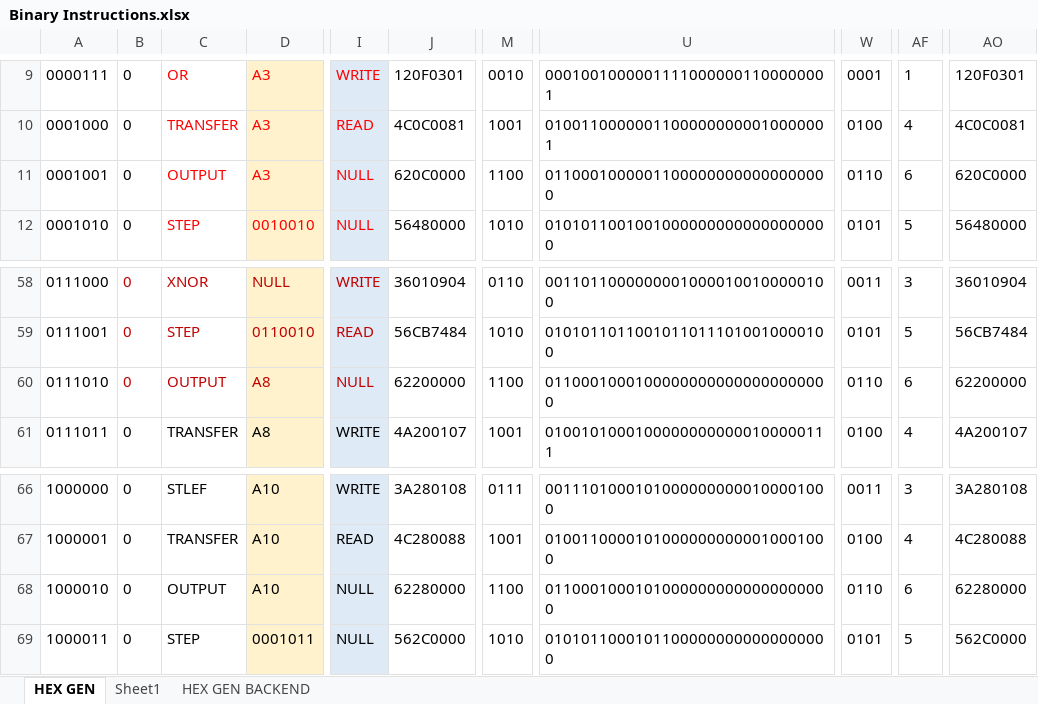
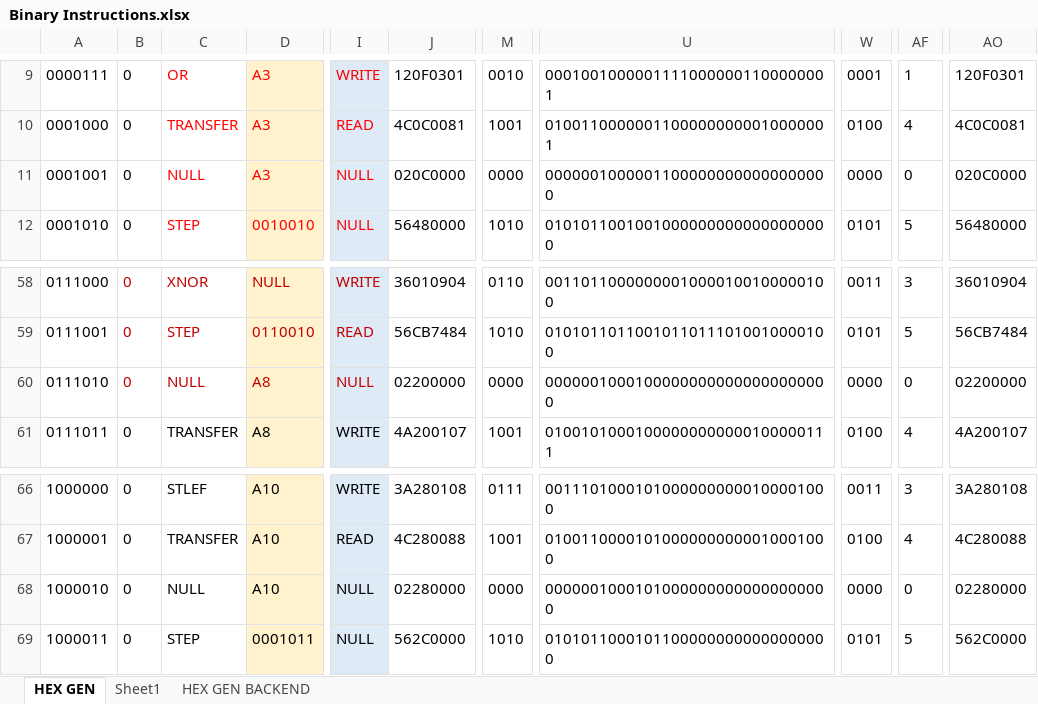
Before and after one commit to romanjan-das-2/NewCircuitDesign, an Excel workbook: INSTRUCTIONS/Binary Instructions.xlsx, sheet HEX GEN, drawn as a sheet; only a part is shown, gaps mark what is left out; values as stored, in another font and other column widths than the file's, no borders; conditional formats not drawn; the diff names each change by its address in the sheet, - before the commit and + after, or states it on an @@ line.

```diff
--- a/INSTRUCTIONS/Binary Instructions.xlsx (sheet HEX GEN)
+++ b/INSTRUCTIONS/Binary Instructions.xlsx (sheet HEX GEN)
-C11: OUTPUT
+C11: NULL
-J11: 620C0000
+J11: 020C0000
-M11: 1100
+M11: 0000
-U11: 01100010000011000000000000000000
+U11: 00000010000011000000000000000000
-W11: 0110
+W11: 0000
-AF11: 6
+AF11: 0
-AO11: 620C0000
+AO11: 020C0000
-C60: OUTPUT
+C60: NULL
-J60: 62200000
+J60: 02200000
-M60: 1100
+M60: 0000
-U60: 01100010001000000000000000000000
+U60: 00000010001000000000000000000000
-W60: 0110
+W60: 0000
-AF60: 6
+AF60: 0
-AO60: 62200000
+AO60: 02200000
-C68: OUTPUT
+C68: NULL
-J68: 62280000
+J68: 02280000
-M68: 1100
+M68: 0000
-U68: 01100010001010000000000000000000
+U68: 00000010001010000000000000000000
-W68: 0110
+W68: 0000
-AF68: 6
+AF68: 0
-AO68: 62280000
+AO68: 02280000
```
Also changed, not shown: INSTRUCTIONS/RECORDS.xlsx, 2 other files.
